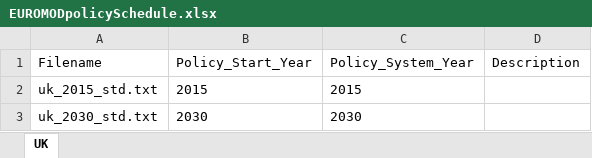
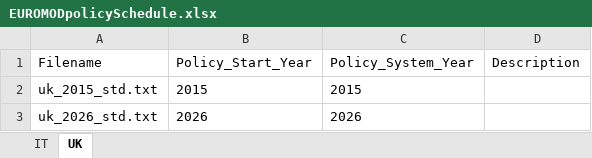
Before and after one commit to LiangShi369/SimPaths, an Excel workbook: input/EUROMODpolicySchedule.xlsx, sheet UK, drawn as a sheet; values as stored, in another font and other column widths than the file's, no borders; removed rows and columns are numbered as before the commit, all else as after; the diff names each change by its address in the sheet, - before the commit and + after, or states it on an @@ line.

```diff
--- a/input/EUROMODpolicySchedule.xlsx (sheet UK)
+++ b/input/EUROMODpolicySchedule.xlsx (sheet UK)
+sheet tab: IT
-row 3: uk_2030_std.txt | 2030 | 2030
+row 3: uk_2026_std.txt | 2026 | 2026
```
Also changed, not shown: input/reg_RMSE.xlsx, input/reg_wealth_financial.xlsx, 27 other files.
